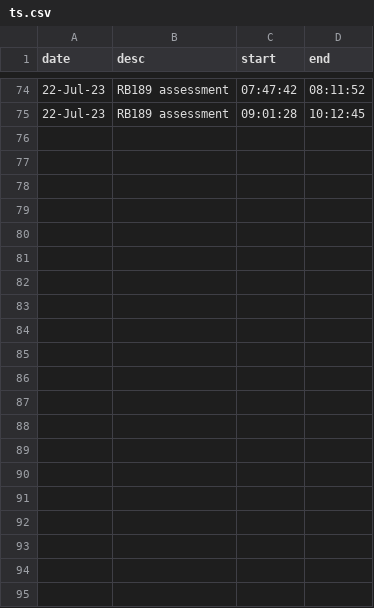
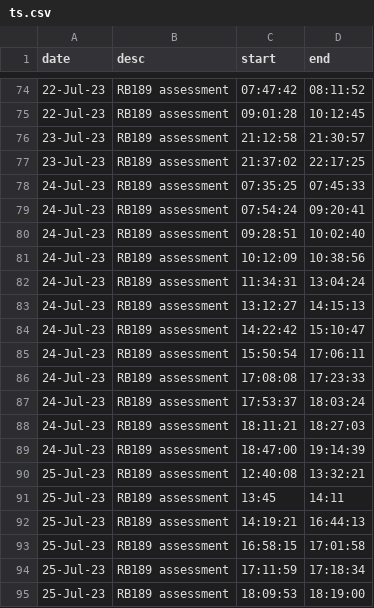
Before and after one commit to jjmchew/launchschool, a CSV file: ts.csv, drawn as a sheet; only a part is shown, gaps mark what is left out; the diff names each change by its address in the sheet, - before the commit and + after, or states it on an @@ line.

Commit message:
updates

```diff
--- a/ts.csv
+++ b/ts.csv
+row 76: 23-Jul-23 | RB189 assessment | 21:12:58 | 21:30:57
+row 77: 23-Jul-23 | RB189 assessment | 21:37:02 | 22:17:25
+row 78: 24-Jul-23 | RB189 assessment | 07:35:25 | 07:45:33
+row 79: 24-Jul-23 | RB189 assessment | 07:54:24 | 09:20:41
+row 80: 24-Jul-23 | RB189 assessment | 09:28:51 | 10:02:40
+row 81: 24-Jul-23 | RB189 assessment | 10:12:09 | 10:38:56
+row 82: 24-Jul-23 | RB189 assessment | 11:34:31 | 13:04:24
+row 83: 24-Jul-23 | RB189 assessment | 13:12:27 | 14:15:13
+row 84: 24-Jul-23 | RB189 assessment | 14:22:42 | 15:10:47
+row 85: 24-Jul-23 | RB189 assessment | 15:50:54 | 17:06:11
+row 86: 24-Jul-23 | RB189 assessment | 17:08:08 | 17:23:33
+row 87: 24-Jul-23 | RB189 assessment | 17:53:37 | 18:03:24
+row 88: 24-Jul-23 | RB189 assessment | 18:11:21 | 18:27:03
+row 89: 24-Jul-23 | RB189 assessment | 18:47:00 | 19:14:39
+row 90: 25-Jul-23 | RB189 assessment | 12:40:08 | 13:32:21
+row 91: 25-Jul-23 | RB189 assessment | 13:45 | 14:11
+row 92: 25-Jul-23 | RB189 assessment | 14:19:21 | 16:44:13
+row 93: 25-Jul-23 | RB189 assessment | 16:58:15 | 17:01:58
+row 94: 25-Jul-23 | RB189 assessment | 17:11:59 | 17:18:34
+row 95: 25-Jul-23 | RB189 assessment | 18:09:53 | 18:19:00
```
